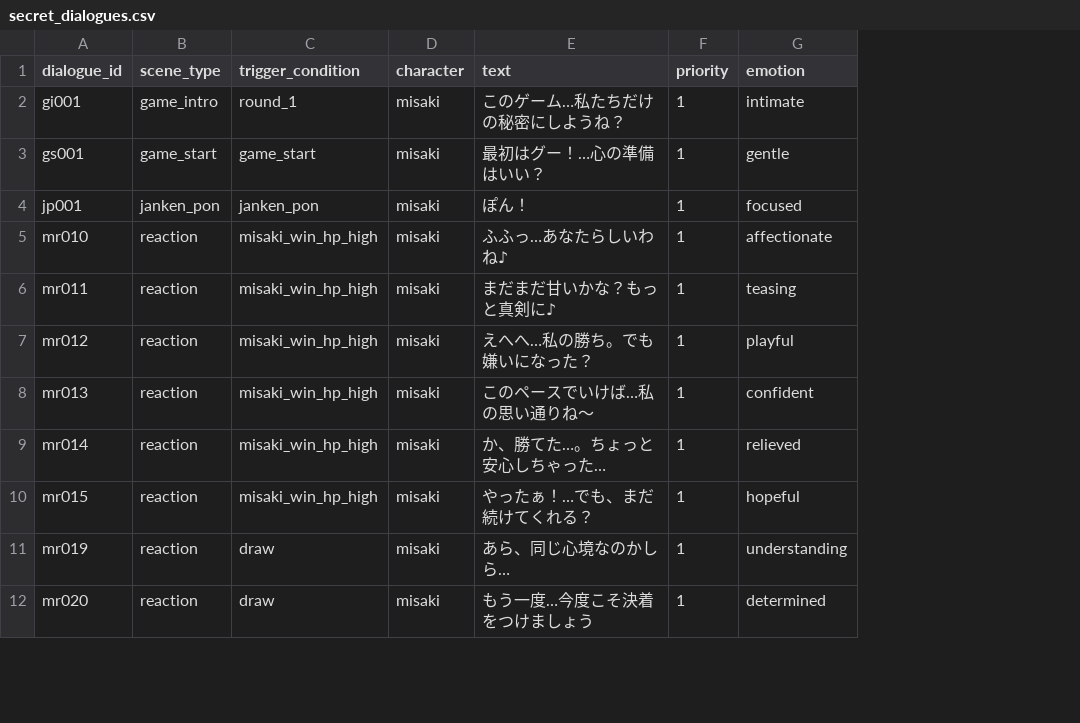
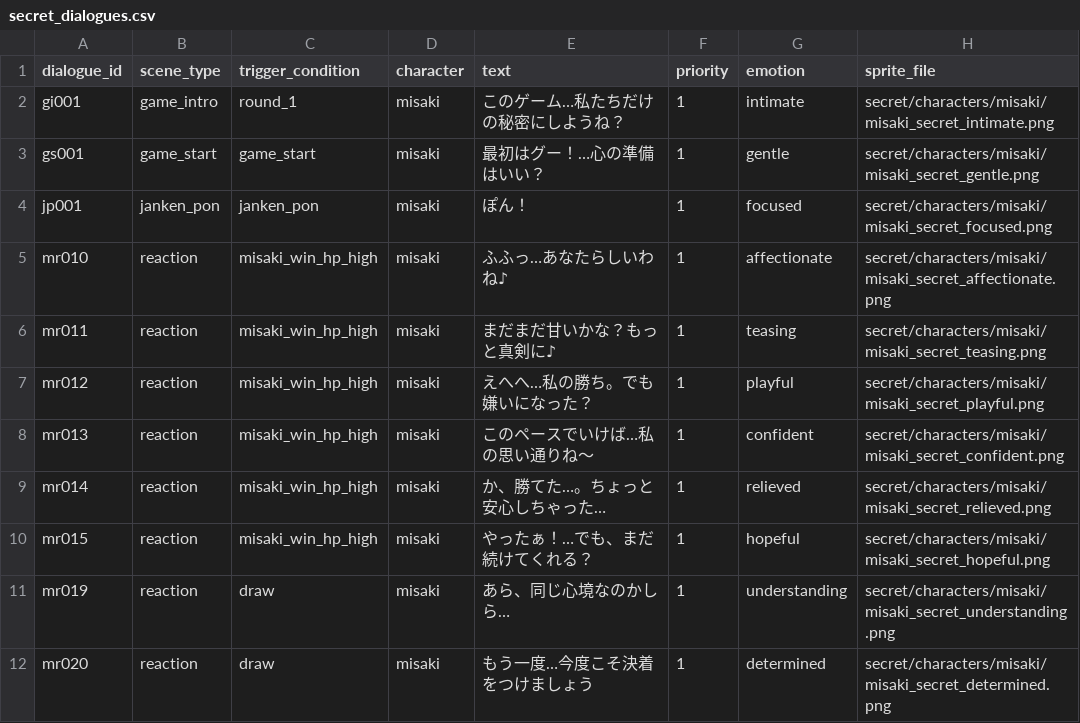
Before and after one commit to ayato-pg/futari-no-himitsu-yakyuken, a CSV file: assets/data/csv/secret_dialogues.csv, drawn as a sheet; only a part is shown; the diff names each change by its address in the sheet, - before the commit and + after, or states it on an @@ line.

```diff
--- a/assets/data/csv/secret_dialogues.csv
+++ b/assets/data/csv/secret_dialogues.csv
+column H (sprite_file), rows 2-12: secret/characters/misaki/misaki_secret_intimate.png | secret/characters/misaki/misaki_secret_gentle.png | secret/characters/misaki/misaki_secret_focused.png | secret/characters/misaki/misaki_secret_affectionate.png | secret/characters/misaki/misaki_secret_teasing.png | secret/characters/misaki/misaki_secret_playful.png | secret/characters/misaki/misaki_secret_confident.png | secret/characters/misaki/misaki_secret_relieved.png | secret/characters/misaki/misaki_secret_hopeful.png | secret/characters/misaki/misaki_secret_understanding.png | secret/characters/misaki/misaki_secret_determined.png
```
Also changed, not shown: 5 other files.
